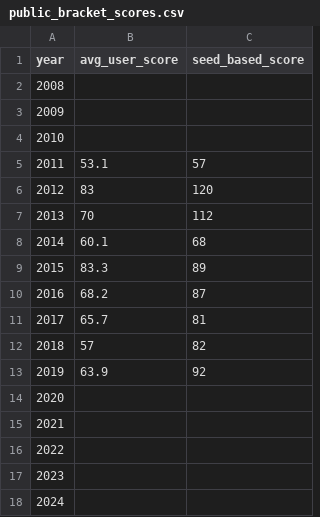
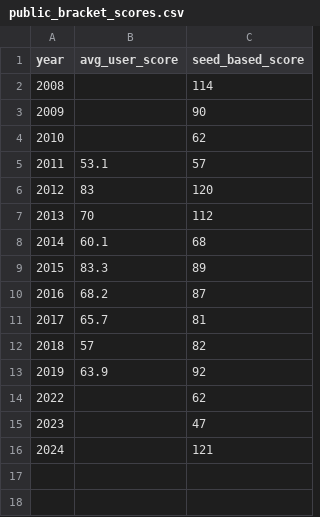
Before and after one commit to jacksonisidor/March-Madness-Simulator, a CSV file: data/public_bracket_scores.csv, drawn as a sheet.

Commit message:
added score stuff on analytics page

```diff
--- a/data/public_bracket_scores.csv
+++ b/data/public_bracket_scores.csv
@@ -1,5 +1,5 @@
 year,avg_user_score,seed_based_score
-2008,,
-2009,,
-2010,,
+2008,,114
+2009,, 90
+2010,,62
 2011,53.1,57
@@ -13,6 +13,4 @@ year,avg_user_score,seed_based_score
 2019,63.9,92
-2020,,
-2021,,
-2022,,
-2023,,
-2024,,
+2022,,62
+2023,,47
+2024,,121
```
Also changed, not shown: 3 other files.
